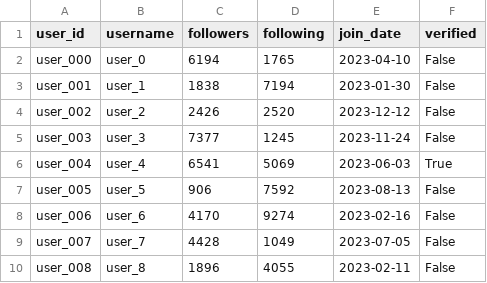
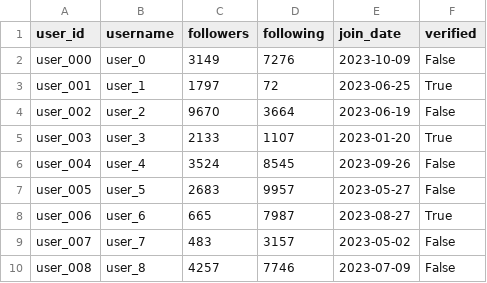
Before and after one commit to AbuSufianDS/Social-Media-Analyzer, a CSV file: user.csv, drawn as a sheet; only a part is shown; the diff covers the shown part only.

```diff
--- a/user.csv
+++ b/user.csv
@@ -1,10 +1,10 @@
 user_id,username,followers,following,join_date,verified
-user_000,user_0,6194,1765,2023-04-10,False
-user_001,user_1,1838,7194,2023-01-30,False
-user_002,user_2,2426,2520,2023-12-12,False
-user_003,user_3,7377,1245,2023-11-24,False
-user_004,user_4,6541,5069,2023-06-03,True
-user_005,user_5,906,7592,2023-08-13,False
-user_006,user_6,4170,9274,2023-02-16,False
-user_007,user_7,4428,1049,2023-07-05,False
-user_008,user_8,1896,4055,2023-02-11,False
+user_000,user_0,3149,7276,2023-10-09,False
+user_001,user_1,1797,72,2023-06-25,True
+user_002,user_2,9670,3664,2023-06-19,False
+user_003,user_3,2133,1107,2023-01-20,True
+user_004,user_4,3524,8545,2023-09-26,False
+user_005,user_5,2683,9957,2023-05-27,False
+user_006,user_6,665,7987,2023-08-27,True
+user_007,user_7,483,3157,2023-05-02,False
+user_008,user_8,4257,7746,2023-07-09,False
```
Also changed, not shown: 127 edited cells elsewhere in this file, data/network.csv, data/post.csv, 1 other file.
